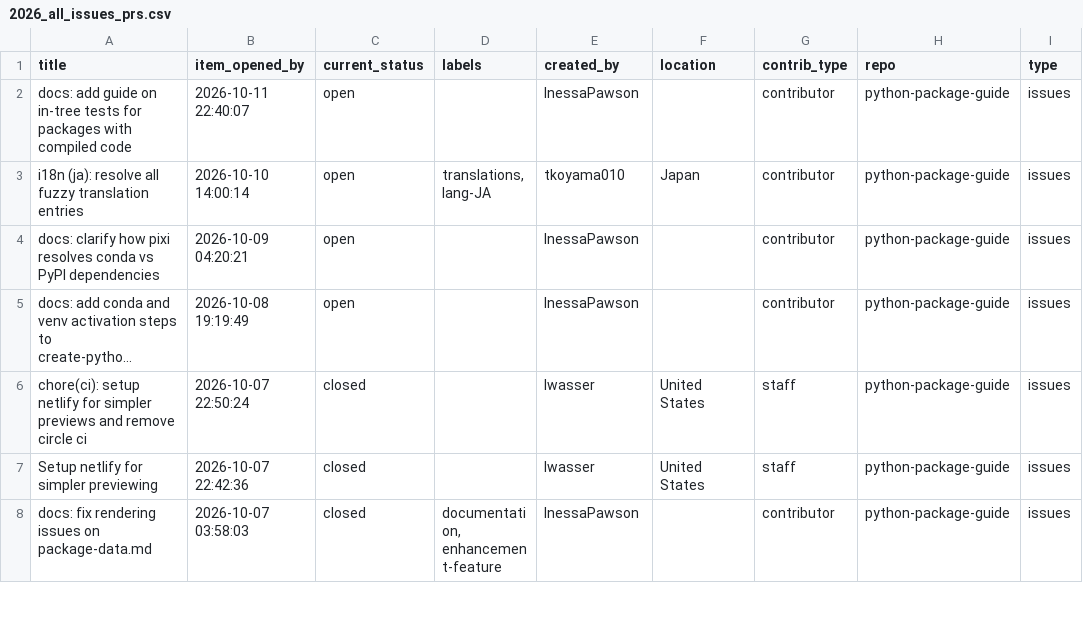
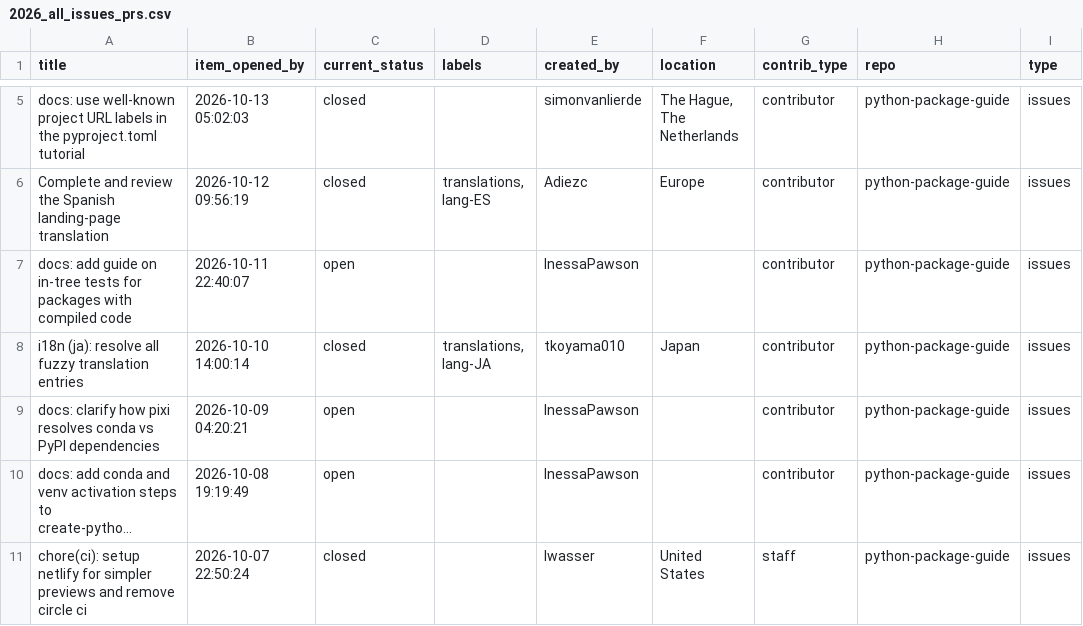
Before and after one commit to pyOpenSci/metrics, a CSV file: data/2026_all_issues_prs.csv, drawn as a sheet; only a part is shown, gaps mark what is left out; the shorter side is filled out with more unchanged rows; long unchanged cells end in …; the diff covers the shown part only.

```diff
--- a/data/2026_all_issues_prs.csv
+++ b/data/2026_all_issues_prs.csv
@@ -2,3 +5,5 @@ title,item_opened_by,current_status,labels,created_by,location,contrib_type,repo
+docs: use well-known project URL labels in the pyproject.toml tutorial,2026-10-13 05:02:03,closed,,simonvanlierde,"The Hague, The Netherlands",contributor,python-package-guide,issues
+Complete and review the Spanish landing-page translation,2026-10-12 09:56:19,closed,"translations, lang-ES",Adiezc,Europe,contributor,python-package-guide,issues
 docs: add guide on in-tree tests for packages with compiled code,2026-10-11 22:40:07,open,,InessaPawson,,contributor,python-package-guide,issues
-i18n (ja): resolve all fuzzy translation entries,2026-10-10 14:00:14,open,"translations, lang-JA",tkoyama010,Japan,contributor,python-package-guide,issues
+i18n (ja): resolve all fuzzy translation entries,2026-10-10 14:00:14,closed,"translations, lang-JA",tkoyama010,Japan,contributor,python-package-guide,issues
 docs: clarify how pixi resolves conda vs PyPI dependencies,2026-10-09 04:20:21,open,,InessaPawson,,contributor,python-package-guide,issues
```
Also changed, not shown: 21 added rows and 14 edited cells elsewhere in this file, data/package_data.csv, data/review_contribs.csv, 2 other files.
